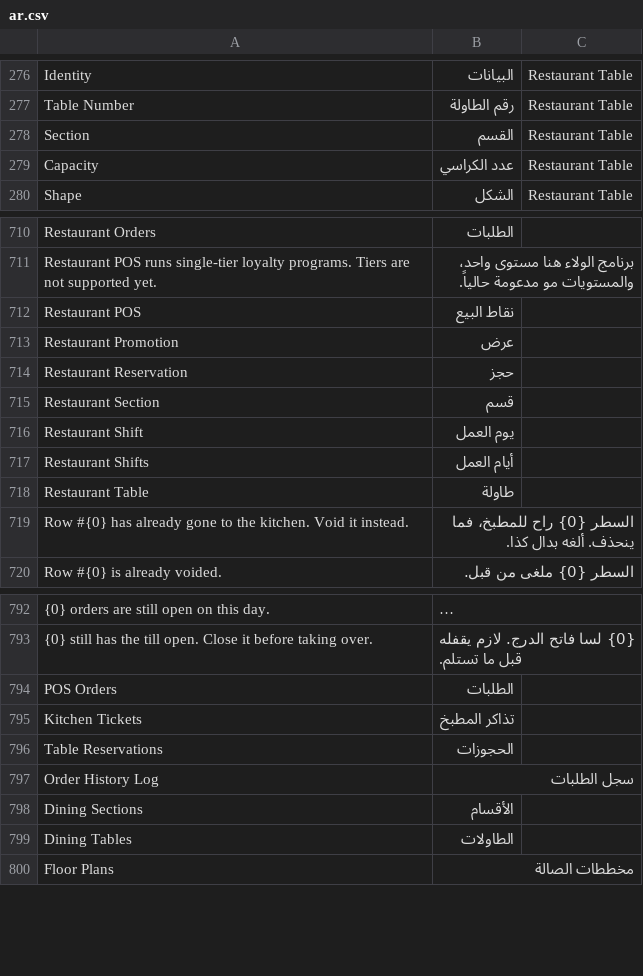
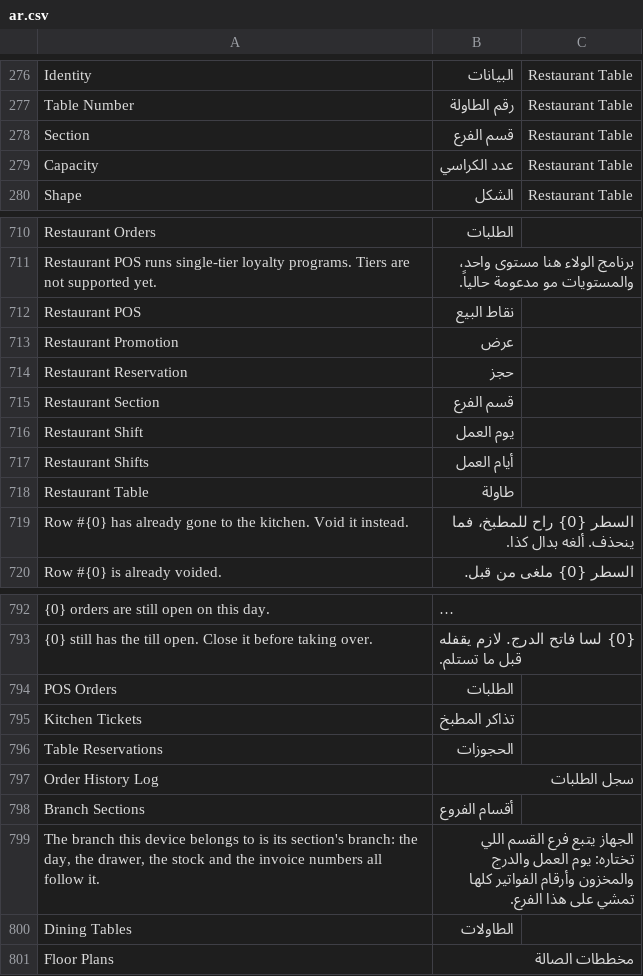
Before and after one commit to hh2000h4000/ruzmh_restaurant_pos, a CSV file: restaurant_pos/translations/ar.csv, drawn as a sheet; only a part is shown, gaps mark what is left out; long unchanged cells end in ….

```diff
--- a/restaurant_pos/translations/ar.csv
+++ b/restaurant_pos/translations/ar.csv
@@ -277,3 +277,3 @@ Identity,البيانات,Restaurant Table
 Table Number,رقم الطاولة,Restaurant Table
-Section,القسم,Restaurant Table
+Section,قسم الفرع,Restaurant Table
 Capacity,عدد الكراسي,Restaurant Table
@@ -714,3 +714,3 @@ Restaurant Promotion,عرض
 Restaurant Reservation,حجز
-Restaurant Section,قسم
+Restaurant Section,قسم الفرع
 Restaurant Shift,يوم العمل
@@ -797,3 +797,4 @@ Table Reservations,الحجوزات
 Order History Log,سجل الطلبات
-Dining Sections,الأقسام
+Branch Sections,أقسام الفروع
+"The branch this device belongs to is its section's branch: the day, the drawer, the stock and the invoice numbers all follow it.","الجهاز يتبع فرع القسم اللي تختاره: يوم العمل والدرج والمخزون وأرقام الفواتير كلها تمشي على هذا الفرع."
 Dining Tables,الطاولات
```
Also changed, not shown: 4 other files.
